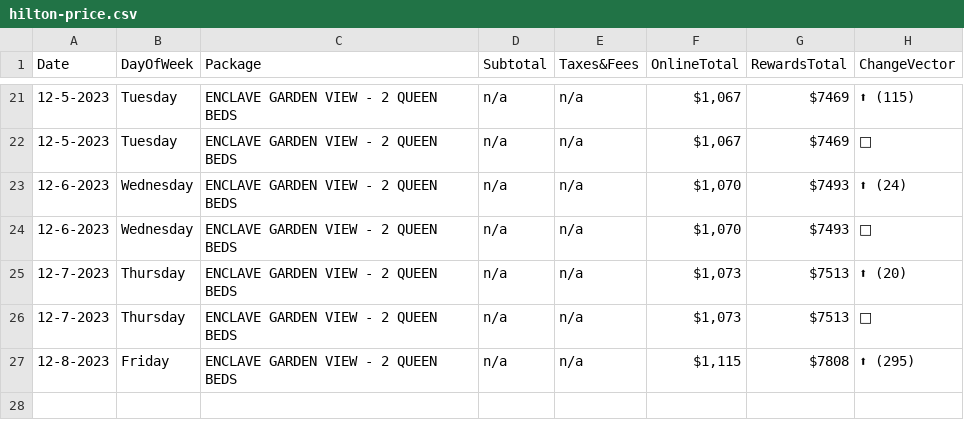
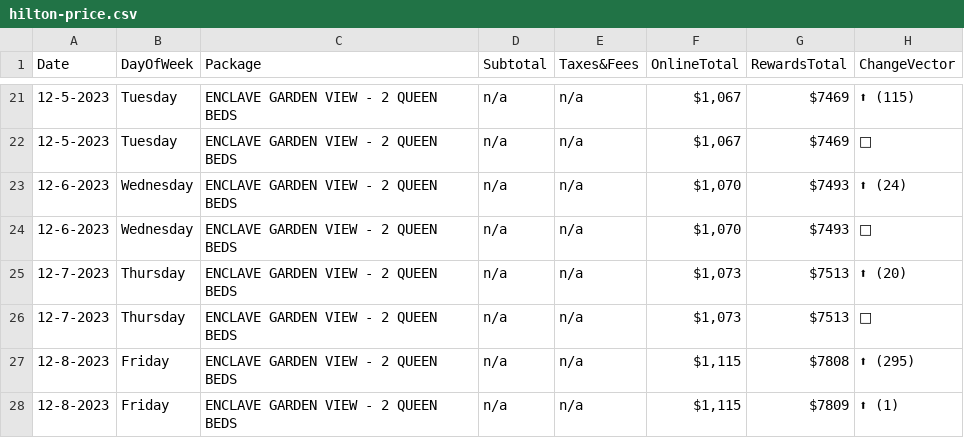
Before and after one commit to pelennio/skiCB_checker, a CSV file: curent_prices/hilton-price.csv, drawn as a sheet; only a part is shown, gaps mark what is left out; the diff names each change by its address in the sheet, - before the commit and + after, or states it on an @@ line.

```diff
--- a/curent_prices/hilton-price.csv
+++ b/curent_prices/hilton-price.csv
+row 28: 12-8-2023 | Friday | ENCLAVE GARDEN VIEW - 2 QUEEN BEDS | n/a | n/a | $1,115 | $7809 | ⬆ (1)
```
Also changed, not shown: curent_prices/hampton-price.csv, curent_prices/skicb-price.csv.
